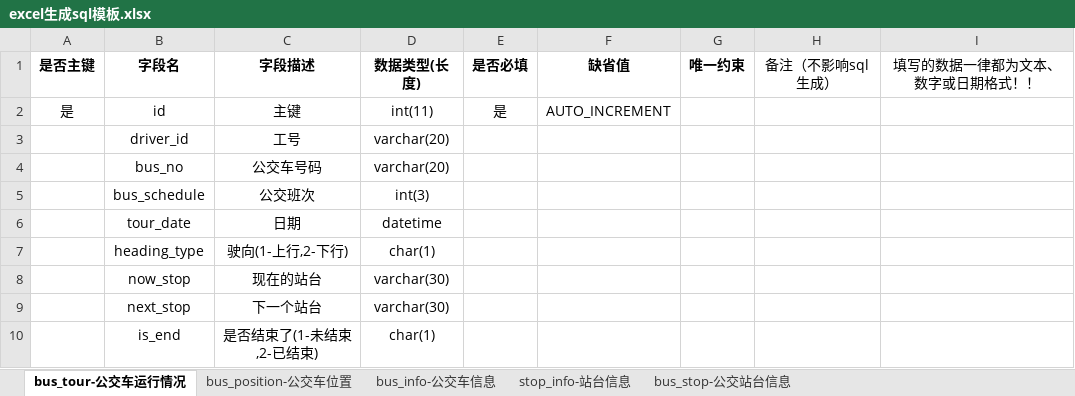
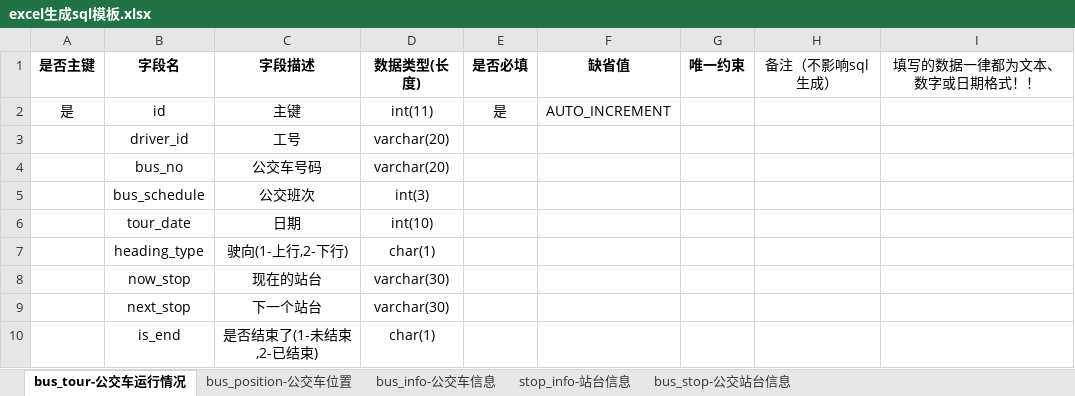
Before and after one commit to fangzipei/bus-gps, an Excel workbook: backend/src/main/resources/excel.model/excel生成sql模板.xlsx, sheet bus_tour-公交车运行情况, drawn as a sheet; values as stored, in another font and other column widths than the file's, no borders; conditional formats not drawn; the diff names each change by its address in the sheet, - before the commit and + after, or states it on an @@ line.

```diff
--- a/backend/src/main/resources/excel.model/excel生成sql模板.xlsx (sheet bus_tour-公交车运行情况)
+++ b/backend/src/main/resources/excel.model/excel生成sql模板.xlsx (sheet bus_tour-公交车运行情况)
-D6 (数据类型(长度)): datetime
+D6 (数据类型(长度)): int(10)
```
Also changed, not shown: 50 other files.
